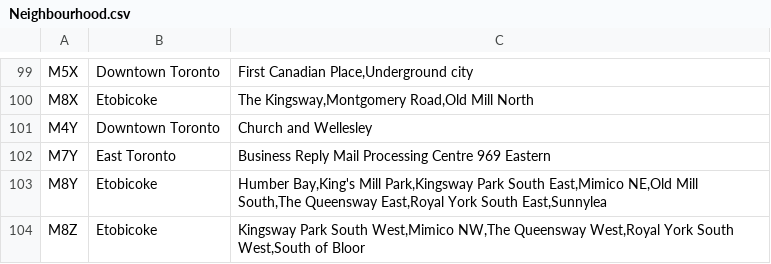
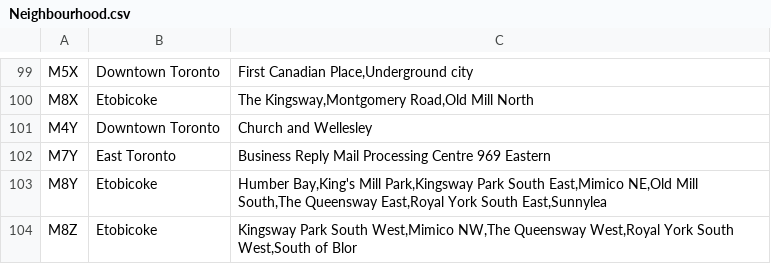
Before and after one commit to soyer1985/Peer-graded-Assignment-Segmenting-and-Clustering-Neighborhoods-in-Toronto, a CSV file: Neighbourhood.csv, drawn as a sheet; only a part is shown, gaps mark what is left out.

Commit message:
Update Neighbourhood.csv

```diff
--- a/Neighbourhood.csv
+++ b/Neighbourhood.csv
@@ -103,2 +103,2 @@ M7Y,East Toronto,Business Reply Mail Processing Centre 969 Eastern
 M8Y,Etobicoke,"Humber Bay,King's Mill Park,Kingsway Park South East,Mimico NE,Old Mill South,The Queensway East,Royal York South East,Sunnylea"
-M8Z,Etobicoke,"Kingsway Park South West,Mimico NW,The Queensway West,Royal York South West,South of Bloor"
+M8Z,Etobicoke,"Kingsway Park South West,Mimico NW,The Queensway West,Royal York South West,South of Blor"
```
